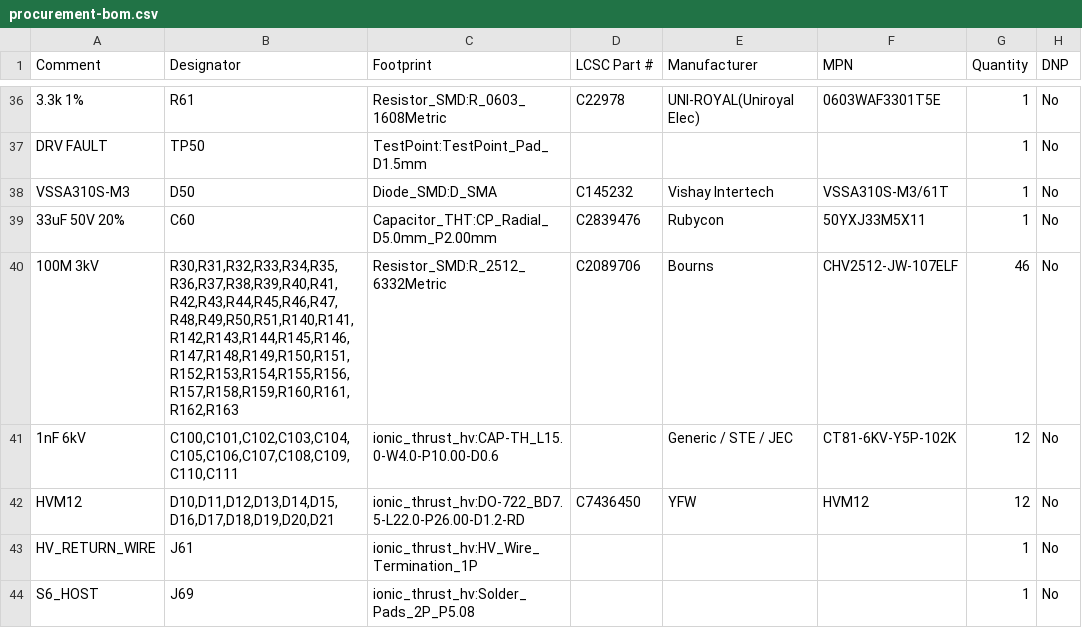
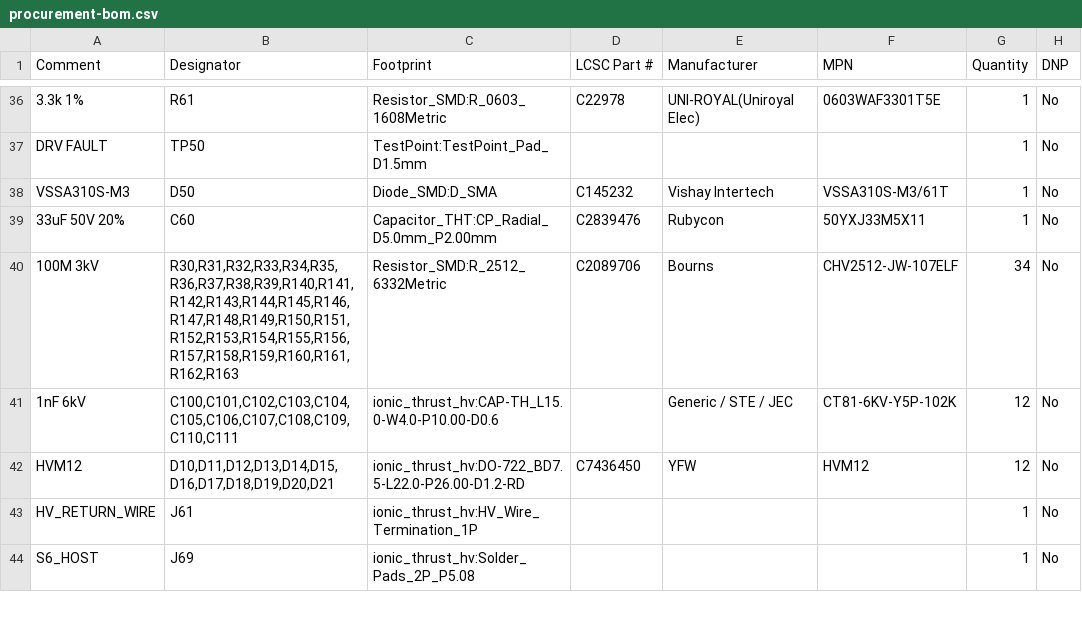
Before and after one commit to uge/ew-1, a CSV file: hardware/pi5_corona_hat_direct/exports/procurement-bom.csv, drawn as a sheet; only a part is shown, gaps mark what is left out; the diff names each change by its address in the sheet, - before the commit and + after, or states it on an @@ line.

```diff
--- a/hardware/pi5_corona_hat_direct/exports/procurement-bom.csv
+++ b/hardware/pi5_corona_hat_direct/exports/procurement-bom.csv
-B40 (Designator): R30,R31,R32,R33,R34,R35,R36,R37,R38,R39,R40,R41,R42,R43,R44,R45,R46,R47,R48,R49,R50,R51,R140,R141,R142,R143,R144,R145,R146,R147,R148,R149,R150,R151,R152,R153,R154,R155,R156,R157,R158,R159,R160,R161,R162,R163
+B40 (Designator): R30,R31,R32,R33,R34,R35,R36,R37,R38,R39,R140,R141,R142,R143,R144,R145,R146,R147,R148,R149,R150,R151,R152,R153,R154,R155,R156,R157,R158,R159,R160,R161,R162,R163
-G40 (Quantity): 46
+G40 (Quantity): 34
```
Also changed, not shown: hardware/pi5_corona_hat_direct/exports/jlcpcb-bom.csv, hardware/pi5_corona_hat_direct/exports/pi5_corona_hv_bom.csv, 35 other files.
